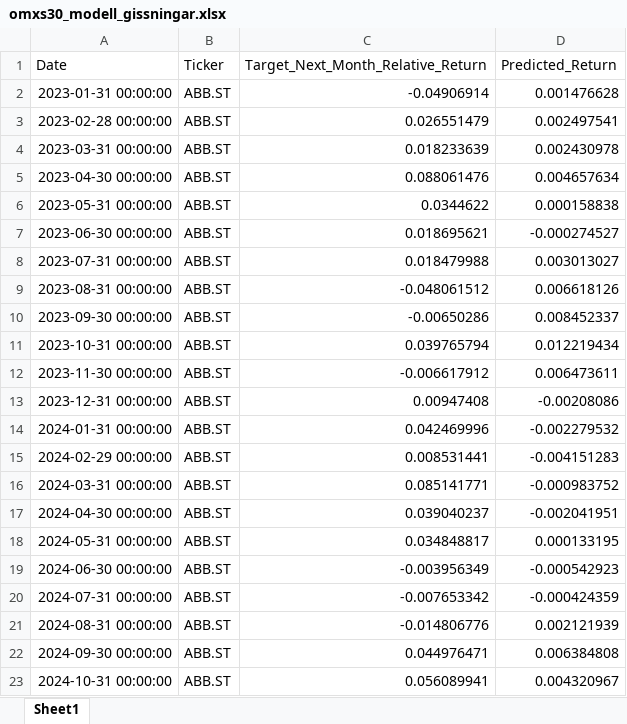
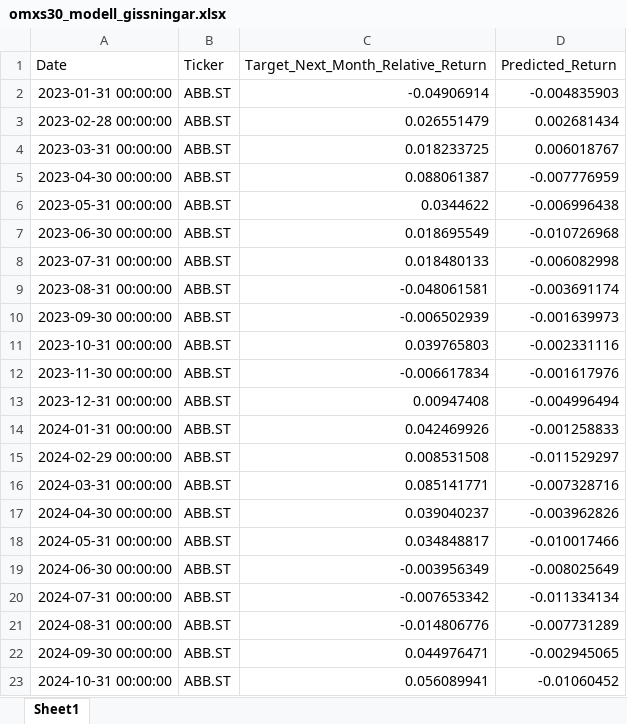
Before and after one commit to oscarholst/portfolio-optimization-ml, an Excel workbook: data/omxs30_modell_gissningar.xlsx, sheet Sheet1, drawn as a sheet; only a part is shown; values as stored, in another font and other column widths than the file's, no borders; the diff covers the shown part only; the diff names each change by its address in the sheet, - before the commit and + after, or states it on an @@ line.

```diff
--- a/data/omxs30_modell_gissningar.xlsx (sheet Sheet1)
+++ b/data/omxs30_modell_gissningar.xlsx (sheet Sheet1)
-D2 (Predicted_Return): 0.001476628
+D2 (Predicted_Return): -0.004835903
-D3 (Predicted_Return): 0.002497541
+D3 (Predicted_Return): 0.002681434
-C4: 0.018233639
+C4: 0.018233725
-D4 (Predicted_Return): 0.002430978
+D4 (Predicted_Return): 0.006018767
-C5: 0.088061476
+C5: 0.088061387
-D5 (Predicted_Return): 0.004657634
+D5 (Predicted_Return): -0.007776959
-D6 (Predicted_Return): 0.000158838
+D6 (Predicted_Return): -0.006996438
-C7: 0.018695621
+C7: 0.018695549
-D7 (Predicted_Return): -0.000274527
+D7 (Predicted_Return): -0.010726968
-C8: 0.018479988
+C8: 0.018480133
-D8 (Predicted_Return): 0.003013027
+D8 (Predicted_Return): -0.006082998
-C9: -0.048061512
+C9: -0.048061581
-D9 (Predicted_Return): 0.006618126
+D9 (Predicted_Return): -0.003691174
-C10: -0.00650286
+C10: -0.006502939
-D10 (Predicted_Return): 0.008452337
+D10 (Predicted_Return): -0.001639973
-C11: 0.039765794
+C11: 0.039765803
-D11 (Predicted_Return): 0.012219434
+D11 (Predicted_Return): -0.002331116
-C12: -0.006617912
+C12: -0.006617834
-D12 (Predicted_Return): 0.006473611
+D12 (Predicted_Return): -0.001617976
-D13 (Predicted_Return): -0.00208086
+D13 (Predicted_Return): -0.004996494
-C14: 0.042469996
+C14: 0.042469926
-D14 (Predicted_Return): -0.002279532
+D14 (Predicted_Return): -0.001258833
-C15: 0.008531441
+C15: 0.008531508
-D15 (Predicted_Return): -0.004151283
+D15 (Predicted_Return): -0.011529297
-D16 (Predicted_Return): -0.000983752
+D16 (Predicted_Return): -0.007328716
-D17 (Predicted_Return): -0.002041951
+D17 (Predicted_Return): -0.003962826
-D18 (Predicted_Return): 0.000133195
+D18 (Predicted_Return): -0.010017466
-D19 (Predicted_Return): -0.000542923
+D19 (Predicted_Return): -0.008025649
-D20 (Predicted_Return): -0.000424359
+D20 (Predicted_Return): -0.011334134
-D21 (Predicted_Return): 0.002121939
+D21 (Predicted_Return): -0.007731289
-D22 (Predicted_Return): 0.006384808
+D22 (Predicted_Return): -0.002945065
-D23 (Predicted_Return): 0.004320967
+D23 (Predicted_Return): -0.01060452
```
Also changed, not shown: 719 edited cells elsewhere in this sheet, data/omxs30_och_makrodata.xlsx, 2 other files.
